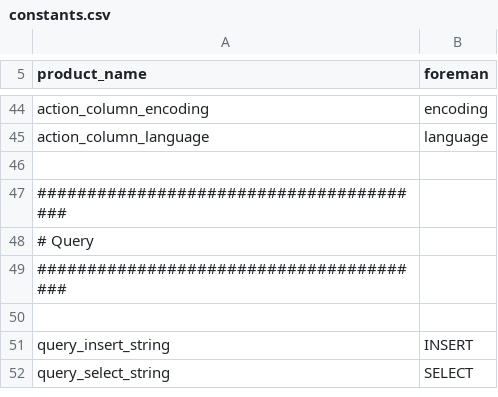
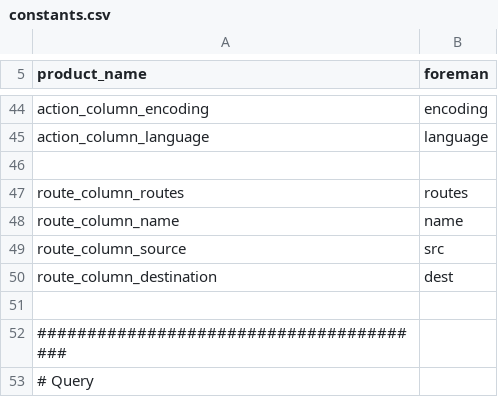
Before and after one commit to cybergarage/foreman-go, a CSV file: common/constants.csv, drawn as a sheet; only a part is shown, gaps mark what is left out; the shorter side is filled out with more unchanged rows.

Commit message:
Added route_*.

```diff
--- a/common/constants.csv
+++ b/common/constants.csv
@@ -46,2 +46,7 @@ action_column_language,"language"
 
+route_column_routes,"routes"
+route_column_name,"name"
+route_column_source,"src"
+route_column_destination,"dest"
+
 ########################################
```
Also changed, not shown: 3 other files.
